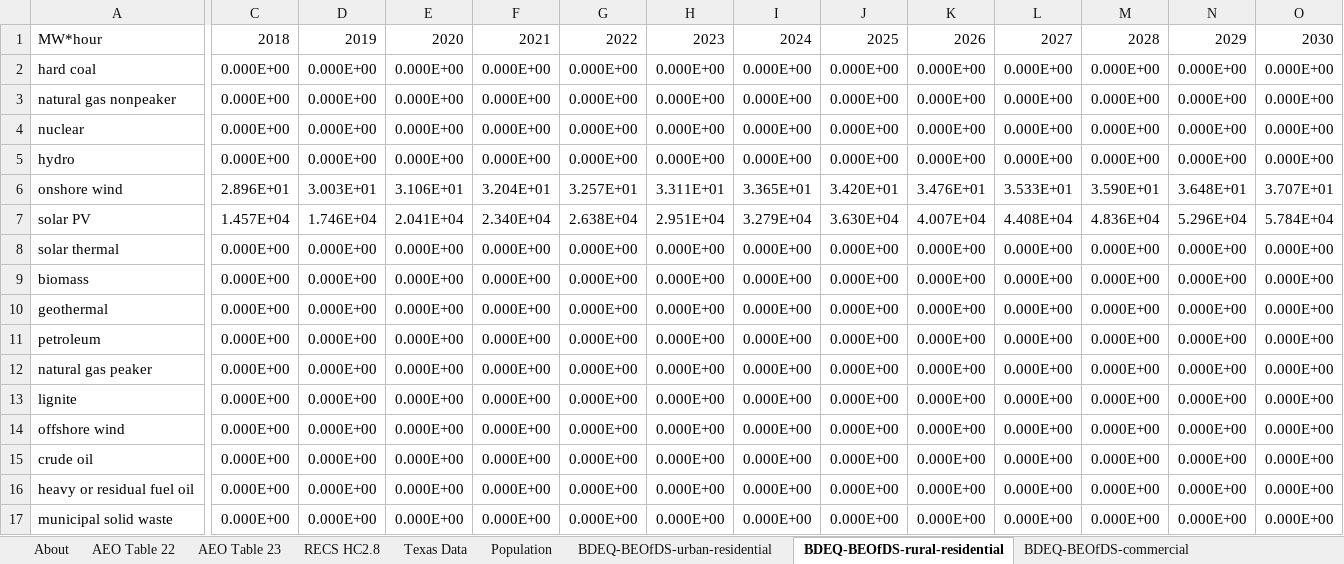
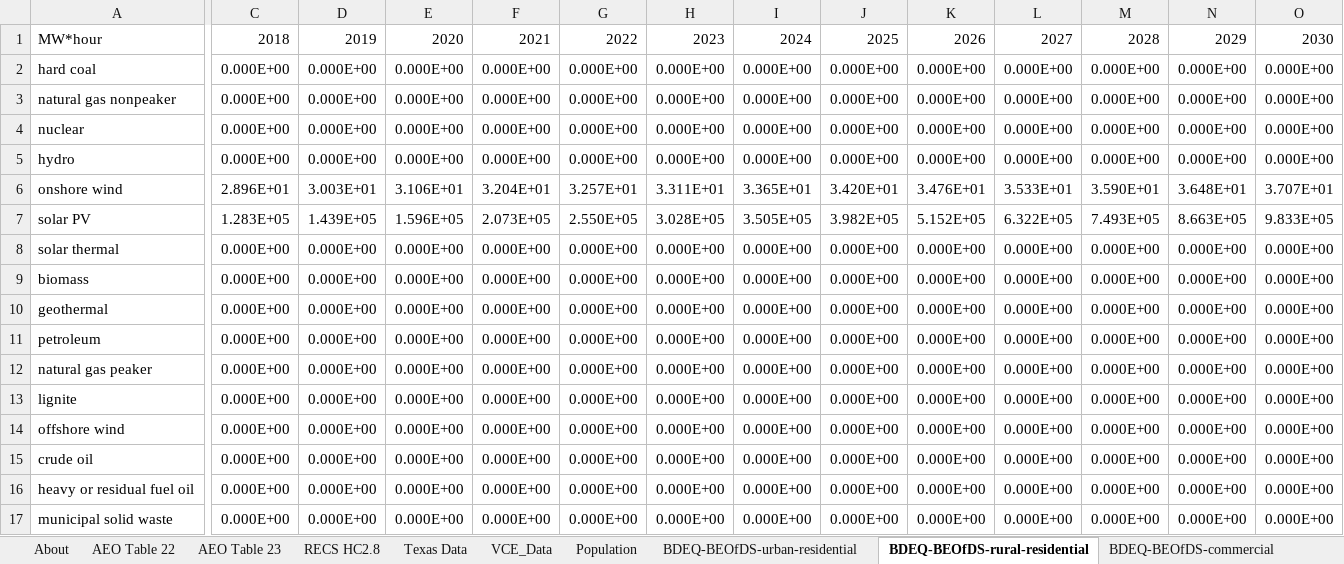
Before and after one commit to EnergyInnovation/eps-texas, an Excel workbook: InputData/bldgs/BDEQ/BAU Distribued Electricity Quantities.xlsx, sheet BDEQ-BEOfDS-rural-residential, drawn as a sheet; only a part is shown, gaps mark what is left out; values as stored, in another font and other column widths than the file's, no borders; the diff covers the shown part only; the diff names each change by its address in the sheet, - before the commit and + after, or states it on an @@ line.

```diff
--- a/InputData/bldgs/BDEQ/BAU Distribued Electricity Quantities.xlsx (sheet BDEQ-BEOfDS-rural-residential)
+++ b/InputData/bldgs/BDEQ/BAU Distribued Electricity Quantities.xlsx (sheet BDEQ-BEOfDS-rural-residential)
+sheet tab: VCE_Data
-C7: 1.457E+04
+C7: 1.283E+05
-D7: 1.746E+04
+D7: 1.439E+05
-E7: 2.041E+04
+E7: 1.596E+05
-F7: 2.340E+04
+F7: 2.073E+05
-G7: 2.638E+04
+G7: 2.550E+05
-H7: 2.951E+04
+H7: 3.028E+05
-I7: 3.279E+04
+I7: 3.505E+05
-J7: 3.630E+04
+J7: 3.982E+05
-K7: 4.007E+04
+K7: 5.152E+05
-L7: 4.408E+04
+L7: 6.322E+05
-M7: 4.836E+04
+M7: 7.493E+05
-N7: 5.296E+04
+N7: 8.663E+05
-O7: 5.784E+04
+O7: 9.833E+05
```
Also changed, not shown: 20 edited cells elsewhere in this sheet, sheet BDEQ-BDESC-rural-residential, sheet BDEQ-BDESC-urban-residential, sheet BDEQ-BEOfDS-urban-residential, sheet BDEQ-BDESC-commercial, sheet BDEQ-BEOfDS-commercial, sheet About, InputData/elec/BCpUC/Battery Cost per Unit Cap.xlsx, InputData/elec/BGrBSC/BAU Grid Battery Storage Cap.xlsx, 12 other files.
